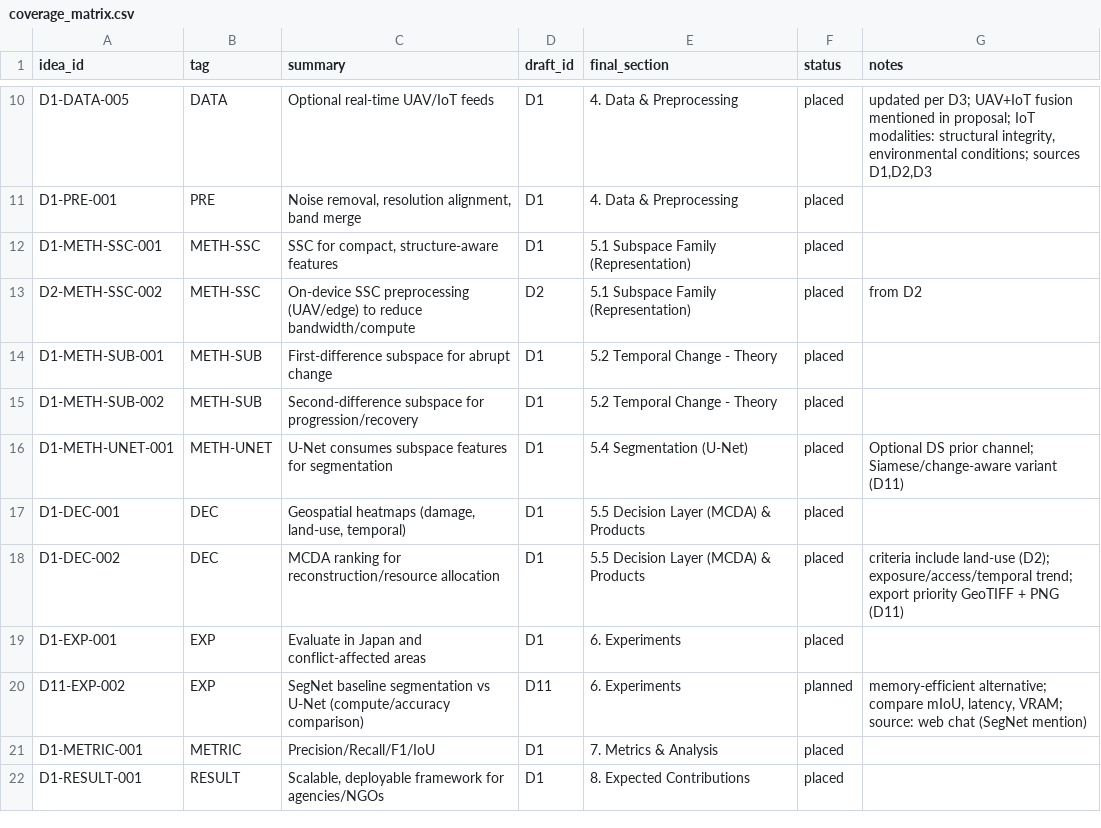
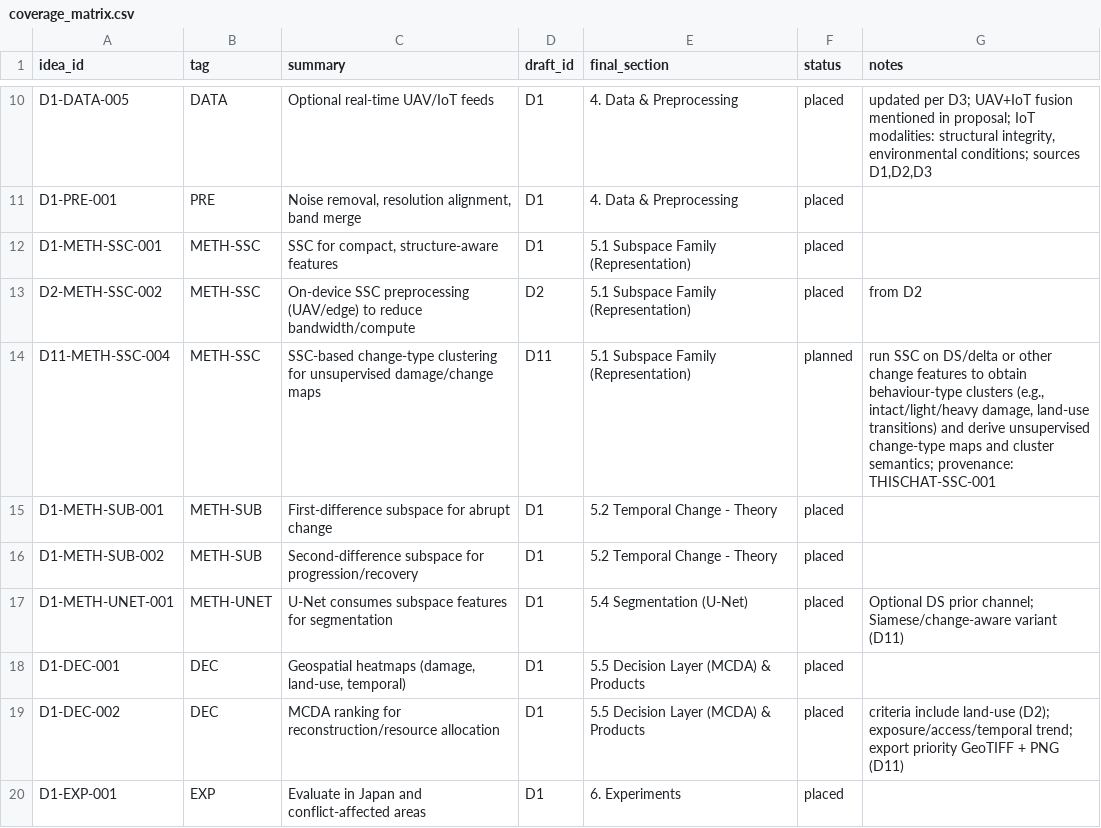
Before and after one commit to ashbeka/research-notes, a CSV file: coverage_matrix.csv, drawn as a sheet; only a part is shown, gaps mark what is left out; the shorter side is filled out with more unchanged rows; the diff names each change by its address in the sheet, - before the commit and + after, or states it on an @@ line.

```diff
--- a/coverage_matrix.csv
+++ b/coverage_matrix.csv
+row 14: D11-METH-SSC-004 | METH-SSC | SSC-based change-type clustering for unsupervised damage/change maps | D11 | 5.1 Subspace Family (Representation) | planned | run SSC on DS/delta or other change features to obtain behaviour-type clusters (e.g., intact/light/heavy damage, land-use transitions) and derive unsupervised change-type maps and cluster semantics; provenance: THISCHAT-SSC-001
```
Also changed, not shown: 2 other files.
